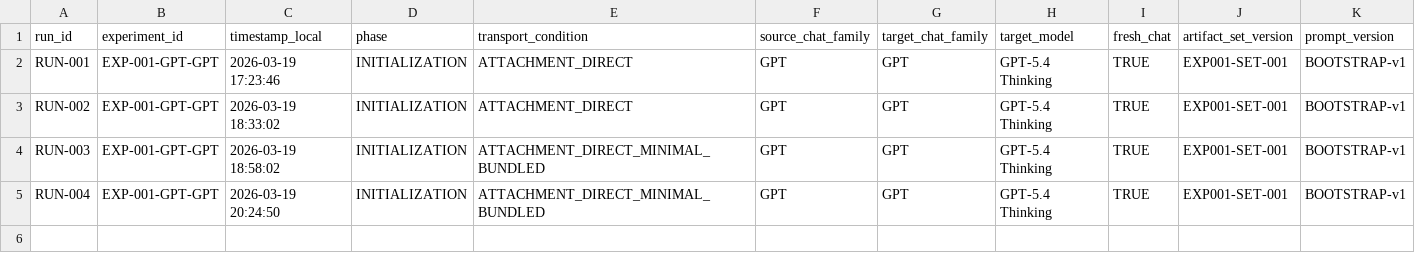
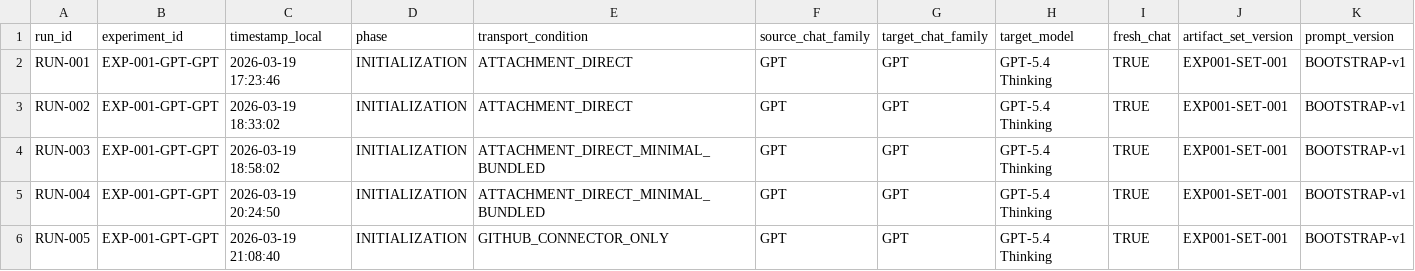
Before and after one commit to TheRealDataBoss/contextkeeper-site, a CSV file: .contextkeeper/experiments/EXP-001-GPT-GPT/RUN-LEDGER.csv, drawn as a sheet; only a part is shown; rows hold the shown columns only; the diff names each change by its address in the sheet, - before the commit and + after, or states it on an @@ line.

Commit message:
EXP-001: auto-classify finish-chat and synchronize trigger surfaces

```diff
--- a/.contextkeeper/experiments/EXP-001-GPT-GPT/RUN-LEDGER.csv
+++ b/.contextkeeper/experiments/EXP-001-GPT-GPT/RUN-LEDGER.csv
+row 6: RUN-005 | EXP-001-GPT-GPT | 2026-03-19 21:08:40 | INITIALIZATION | GITHUB_CONNECTOR_ONLY | GPT | GPT | GPT-5.4 Thinking | TRUE | EXP001-SET-001 | BOOTSTRAP-v1
```
Also changed, not shown: 21 other files.
